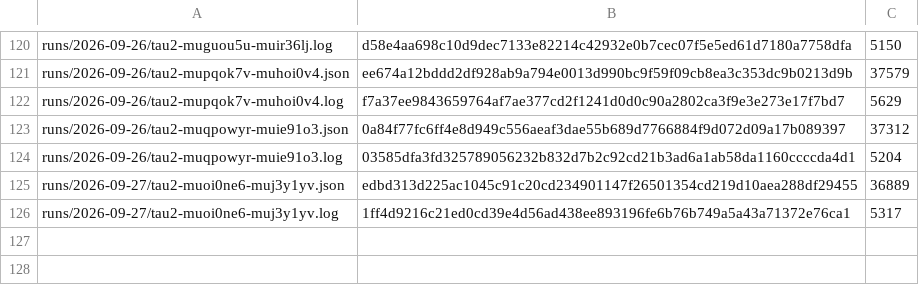
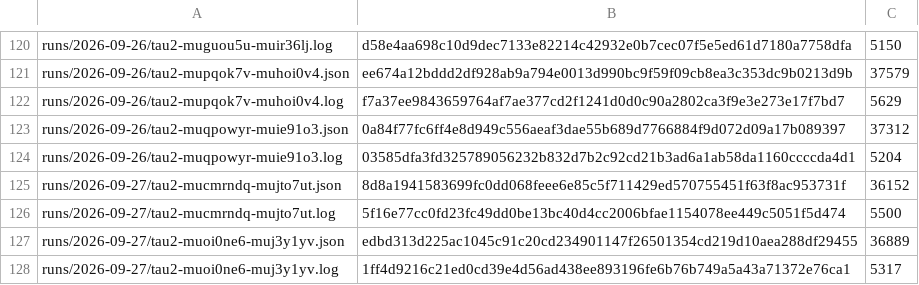
Before and after one commit to botiverse/antiproton, a TSV file: report/runs/manifest.tsv, drawn as a sheet; only a part is shown, gaps mark what is left out; the diff names each change by its address in the sheet, - before the commit and + after, or states it on an @@ line.

Commit message:
bench: the 2026-09-27 12:53Z τ² cycle — pass^1 75.0%, seventh round of segment three

```diff
--- a/report/runs/manifest.tsv
+++ b/report/runs/manifest.tsv
+row 125: runs/2026-09-27/tau2-mucmrndq-mujto7ut.json | 8d8a1941583699fc0dd068feee6e85c5f711429ed570755451f63f8ac953731f | 36152
+row 126: runs/2026-09-27/tau2-mucmrndq-mujto7ut.log | 5f16e77cc0fd23fc49dd0be13bc40d4cc2006bfae1154078ee449c5051f5d474 | 5500
```
